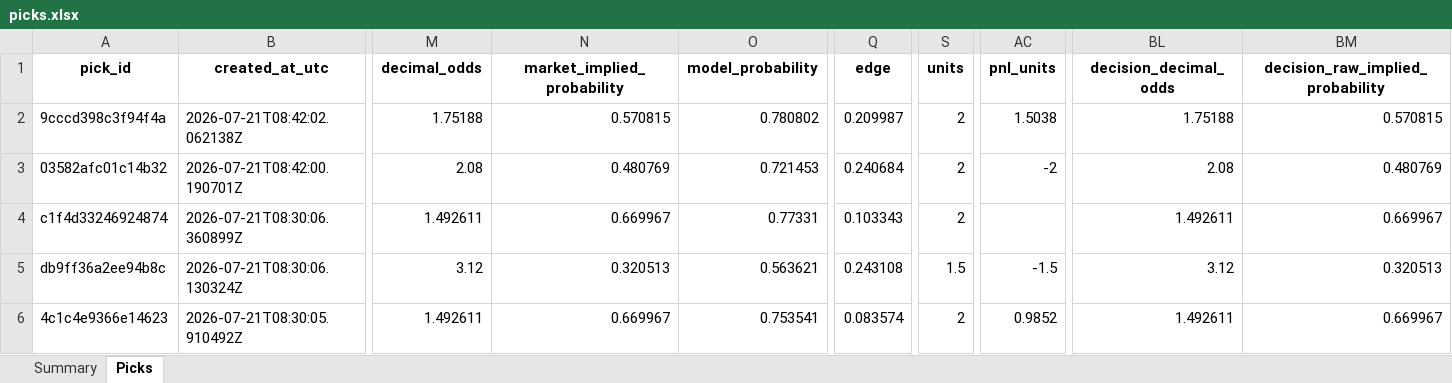
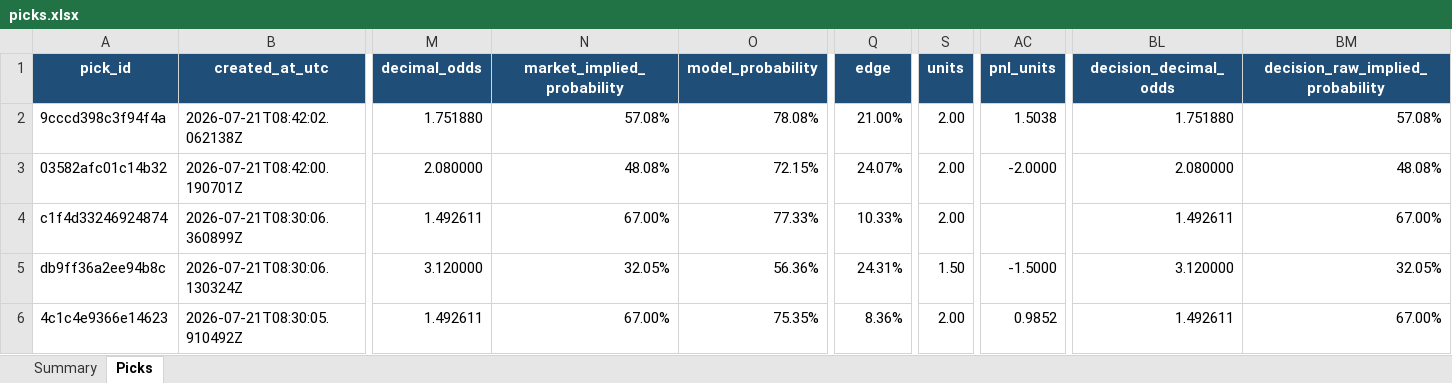
Before and after one commit to Vc9002/model-prediction, an Excel workbook: data/picks.xlsx, sheet Picks, drawn as a sheet; only a part is shown, gaps mark what is left out; values as stored, in another font and other column widths than the file's, no borders; table styles not drawn; the diff covers the shown part only; the diff names each change by its address in the sheet, - before the commit and + after, or states it on an @@ line.

```diff
--- a/data/picks.xlsx (sheet Picks)
+++ b/data/picks.xlsx (sheet Picks)
@@ A1:BM1 fill: none → #1F4E78, text colour: black → #FFFFFF @@
-M2 (decimal_odds): 1.75188
+M2 (decimal_odds): 1.751880
-N2 (market_implied_probability): 0.570815
+N2 (market_implied_probability): 57.08%
-O2 (model_probability): 0.780802
+O2 (model_probability): 78.08%
-Q2 (edge): 0.209987
+Q2 (edge): 21.00%
-S2:S4 (units): 2
+S2:S4 (units): 2.00
-BL2 (decision_decimal_odds): 1.75188
+BL2 (decision_decimal_odds): 1.751880
-BM2 (decision_raw_implied_probability): 0.570815
+BM2 (decision_raw_implied_probability): 57.08%
-M3 (decimal_odds): 2.08
+M3 (decimal_odds): 2.080000
-N3 (market_implied_probability): 0.480769
+N3 (market_implied_probability): 48.08%
-O3 (model_probability): 0.721453
+O3 (model_probability): 72.15%
-Q3 (edge): 0.240684
+Q3 (edge): 24.07%
-AC3 (pnl_units): -2
+AC3 (pnl_units): -2.0000
-BL3 (decision_decimal_odds): 2.08
+BL3 (decision_decimal_odds): 2.080000
-BM3 (decision_raw_implied_probability): 0.480769
+BM3 (decision_raw_implied_probability): 48.08%
-N4 (market_implied_probability): 0.669967
+N4 (market_implied_probability): 67.00%
-O4 (model_probability): 0.77331
+O4 (model_probability): 77.33%
-Q4 (edge): 0.103343
+Q4 (edge): 10.33%
-BM4 (decision_raw_implied_probability): 0.669967
+BM4 (decision_raw_implied_probability): 67.00%
-M5 (decimal_odds): 3.12
+M5 (decimal_odds): 3.120000
-N5 (market_implied_probability): 0.320513
+N5 (market_implied_probability): 32.05%
-O5 (model_probability): 0.563621
+O5 (model_probability): 56.36%
-Q5 (edge): 0.243108
+Q5 (edge): 24.31%
-S5 (units): 1.5
+S5 (units): 1.50
-AC5 (pnl_units): -1.5
+AC5 (pnl_units): -1.5000
-BL5 (decision_decimal_odds): 3.12
+BL5 (decision_decimal_odds): 3.120000
-BM5 (decision_raw_implied_probability): 0.320513
+BM5 (decision_raw_implied_probability): 32.05%
-N6 (market_implied_probability): 0.669967
+N6 (market_implied_probability): 67.00%
-O6 (model_probability): 0.753541
+O6 (model_probability): 75.35%
-Q6 (edge): 0.083574
+Q6 (edge): 8.36%
-S6 (units): 2
+S6 (units): 2.00
-BM6 (decision_raw_implied_probability): 0.669967
+BM6 (decision_raw_implied_probability): 67.00%
```
Also changed, not shown: 22 removed rows, 363 edited cells and cell formats elsewhere in this sheet, sheet Summary, data/flat_picks.xlsx, 16 other files.
